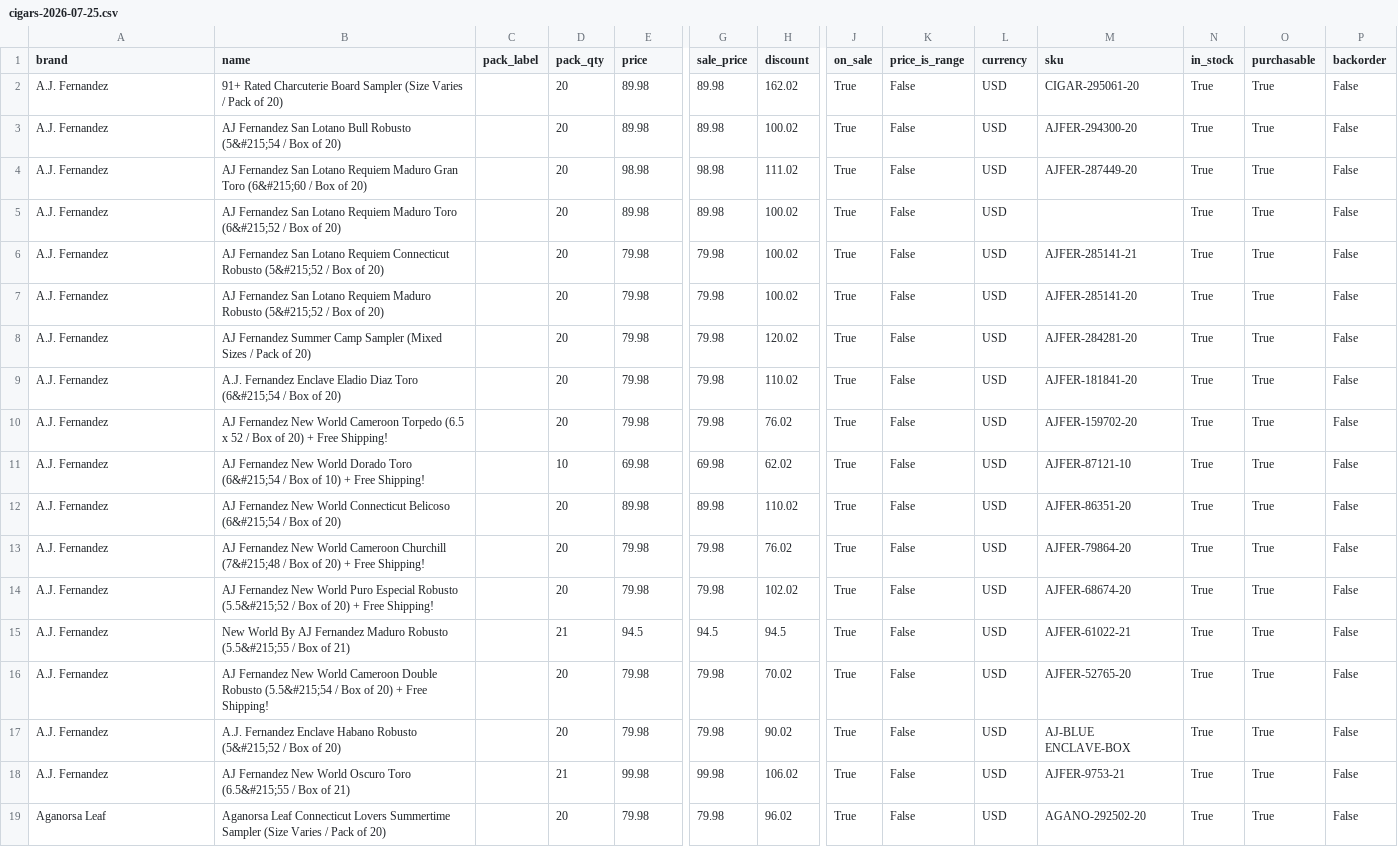
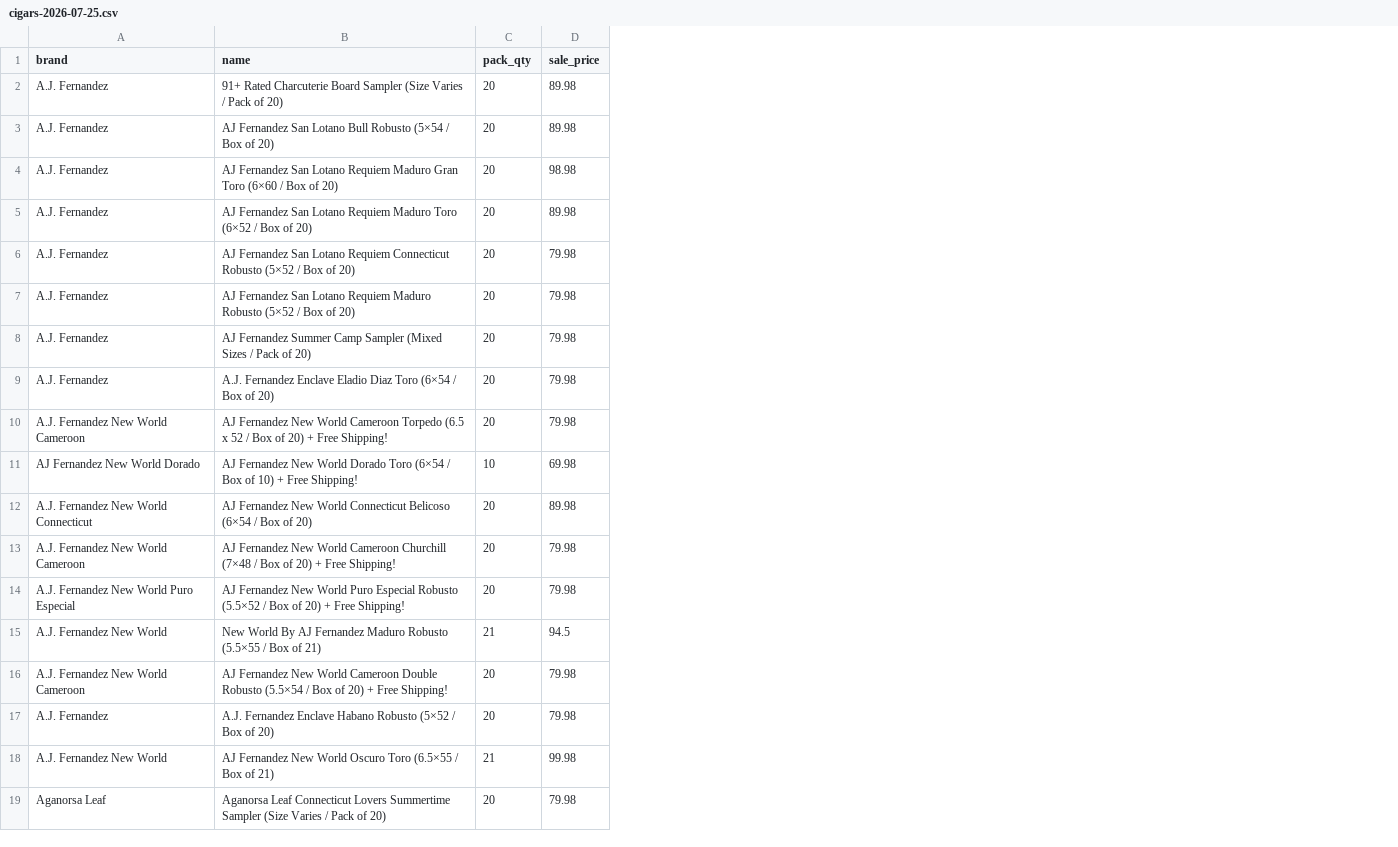
Before and after one commit to wolverinepeltz/cigars, a CSV file: data/cigars-2026-07-25.csv, drawn as a sheet; only a part is shown, gaps mark what is left out; removed rows and columns are numbered as before the commit, all else as after; the diff covers the shown part only; the diff names each change by its address in the sheet, - before the commit and + after, or states it on an @@ line.

```diff
--- a/data/cigars-2026-07-25.csv
+++ b/data/cigars-2026-07-25.csv
-column C (pack_label), empty
-column G (sale_price), rows 2-19: 89.98 | 89.98 | 98.98 | 89.98 | 79.98 | 79.98 | 79.98 | 79.98 | 79.98 | 69.98 | 89.98 | 79.98 | 79.98 | 94.5 | 79.98 | 79.98 | 99.98 | 79.98
-column H (discount), rows 2-19: 162.02 | 100.02 | 111.02 | 100.02 | 100.02 | 100.02 | 120.02 | 110.02 | 76.02 | 62.02 | 110.02 | 76.02 | 102.02 | 94.5 | 70.02 | 90.02 | 106.02 | 96.02
-column J (on_sale), rows 2-19: all True
-column K (price_is_range), rows 2-19: all False
-column L (currency), rows 2-19: all USD
-column M (sku), rows 2-19: CIGAR-295061-20 | AJFER-294300-20 | AJFER-287449-20 |  | AJFER-285141-21 | AJFER-285141-20 | AJFER-284281-20 | AJFER-181841-20 | AJFER-159702-20 | AJFER-87121-10 | AJFER-86351-20 | AJFER-79864-20 | AJFER-68674-20 | AJFER-61022-21 | AJFER-52765-20 | AJ-BLUE ENCLAVE-BOX | AJFER-9753-21 | AGANO-292502-20
-column N (in_stock), rows 2-19: all True
-column O (purchasable), rows 2-19: all True
-column P (backorder), rows 2-19: all False
-D1: price
+D1: sale_price
-B3 (name): …Bull Robusto (5&#215;54 / Box…
+B3 (name): …Bull Robusto (5×54 / Box…
-B4 (name): …Gran Toro (6&#215;60 / Box…
+B4 (name): …Gran Toro (6×60 / Box…
-B5 (name): …Maduro Toro (6&#215;52 / Box…
+B5 (name): …Maduro Toro (6×52 / Box…
-B6 (name): …Connecticut Robusto (5&#215;52 / Box…
+B6 (name): …Connecticut Robusto (5×52 / Box…
-B7 (name): …Maduro Robusto (5&#215;52 / Box…
+B7 (name): …Maduro Robusto (5×52 / Box…
-B9 (name): …Diaz Toro (6&#215;54 / Box…
+B9 (name): …Diaz Toro (6×54 / Box…
-A10 (brand): A.J. Fernandez
+A10 (brand): A.J. Fernandez New World Cameroon
-A11 (brand): A.J. Fernandez
+A11 (brand): AJ Fernandez New World Dorado
-B11 (name): …Dorado Toro (6&#215;54 / Box…
+B11 (name): …Dorado Toro (6×54 / Box…
-A12 (brand): A.J. Fernandez
+A12 (brand): A.J. Fernandez New World Connecticut
-B12 (name): …Connecticut Belicoso (6&#215;54 / Box…
+B12 (name): …Connecticut Belicoso (6×54 / Box…
-A13 (brand): A.J. Fernandez
+A13 (brand): A.J. Fernandez New World Cameroon
-B13 (name): …Cameroon Churchill (7&#215;48 / Box…
+B13 (name): …Cameroon Churchill (7×48 / Box…
-A14 (brand): A.J. Fernandez
+A14 (brand): A.J. Fernandez New World Puro Especial
-B14 (name): …Especial Robusto (5.5&#215;52 / Box…
+B14 (name): …Especial Robusto (5.5×52 / Box…
-A15 (brand): A.J. Fernandez
+A15 (brand): A.J. Fernandez New World
-B15 (name): …Maduro Robusto (5.5&#215;55 / Box…
+B15 (name): …Maduro Robusto (5.5×55 / Box…
-A16 (brand): A.J. Fernandez
+A16 (brand): A.J. Fernandez New World Cameroon
-B16 (name): …Double Robusto (5.5&#215;54 / Box…
+B16 (name): …Double Robusto (5.5×54 / Box…
-B17 (name): …Habano Robusto (5&#215;52 / Box…
+B17 (name): …Habano Robusto (5×52 / Box…
-A18 (brand): A.J. Fernandez
+A18 (brand): A.J. Fernandez New World
-B18 (name): …Oscuro Toro (6.5&#215;55 / Box…
+B18 (name): …Oscuro Toro (6.5×55 / Box…
```
Also changed, not shown: 113 edited cells elsewhere in this file, data/latest.csv.
